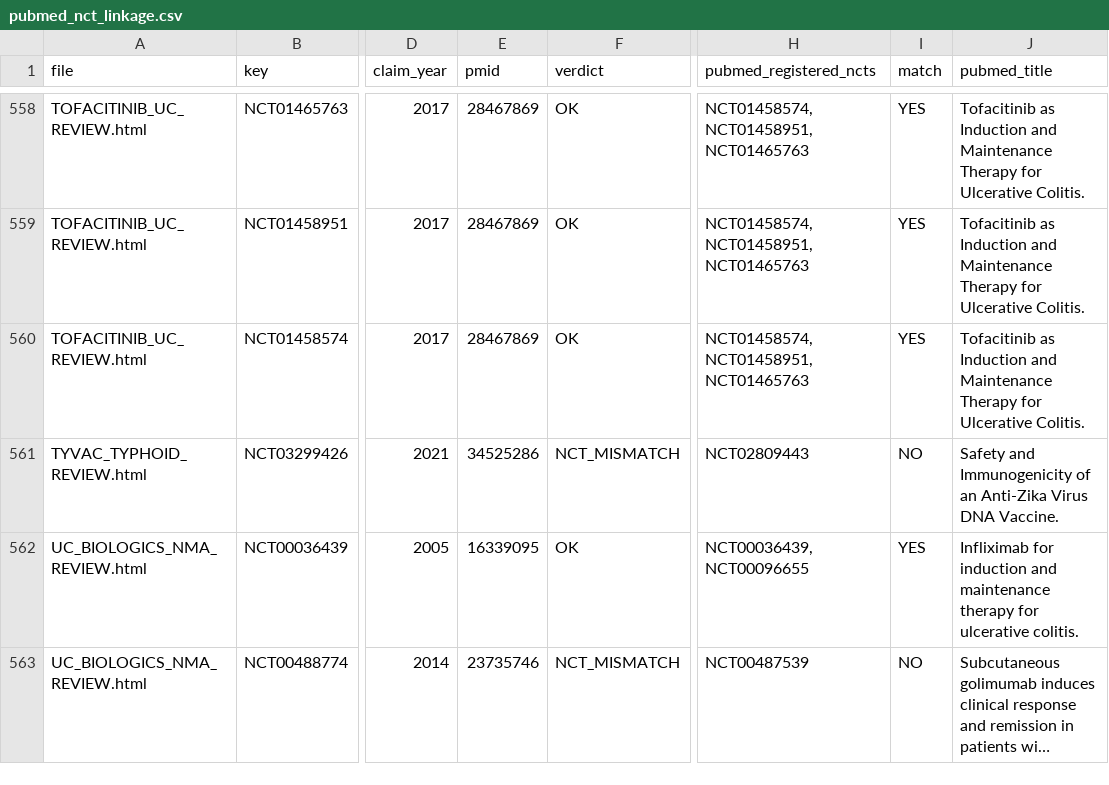
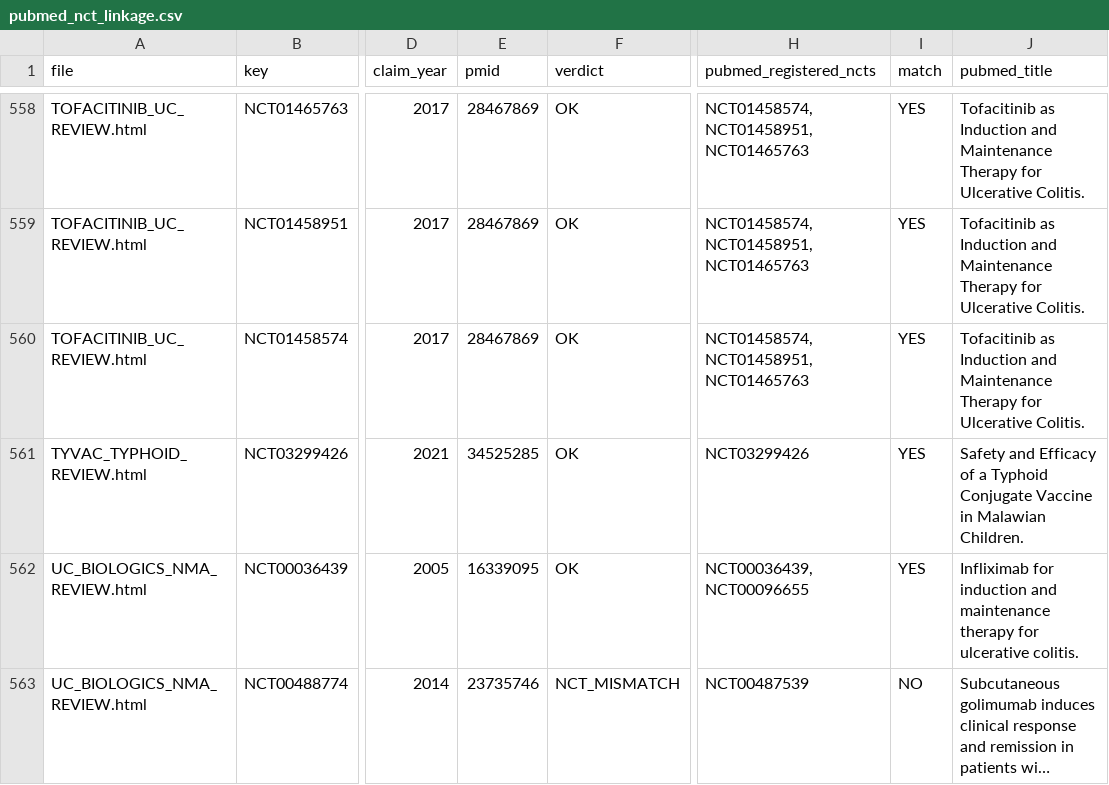
Before and after one commit to mahmood726-cyber/rapidmeta-finerenone, a CSV file: outputs/pubmed_nct_linkage.csv, drawn as a sheet; only a part is shown, gaps mark what is left out; long unchanged cells end in …; the diff covers the shown part only; the diff names each change by its address in the sheet, - before the commit and + after, or states it on an @@ line.

```diff
--- a/outputs/pubmed_nct_linkage.csv
+++ b/outputs/pubmed_nct_linkage.csv
-E561 (pmid): 34525286
+E561 (pmid): 34525285
-F561 (verdict): NCT_MISMATCH
+F561 (verdict): OK
-H561 (pubmed_registered_ncts): NCT02809443
+H561 (pubmed_registered_ncts): NCT03299426
-I561 (match): NO
+I561 (match): YES
-J561 (pubmed_title): Safety and Immunogenicity of an Anti-Zika Virus DNA Vaccine.
+J561 (pubmed_title): Safety and Efficacy of a Typhoid Conjugate Vaccine in Malawian Children.
```
Also changed, not shown: 31 edited cells elsewhere in this file, outputs/aact_cross_check_v2.csv, outputs/pubmed_cross_check.csv, 8 other files.
